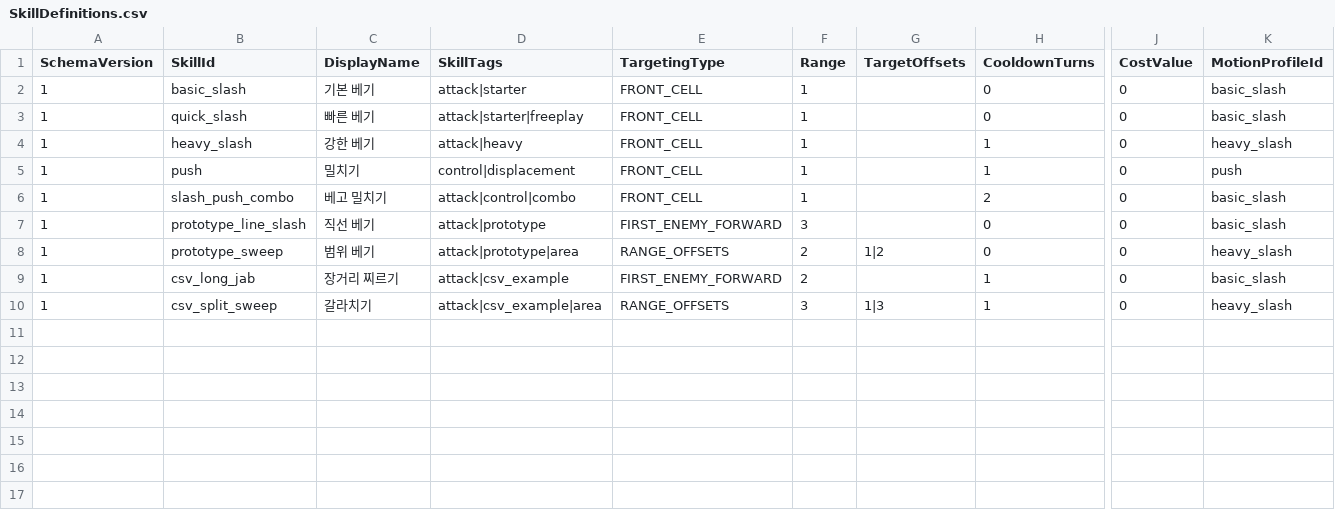
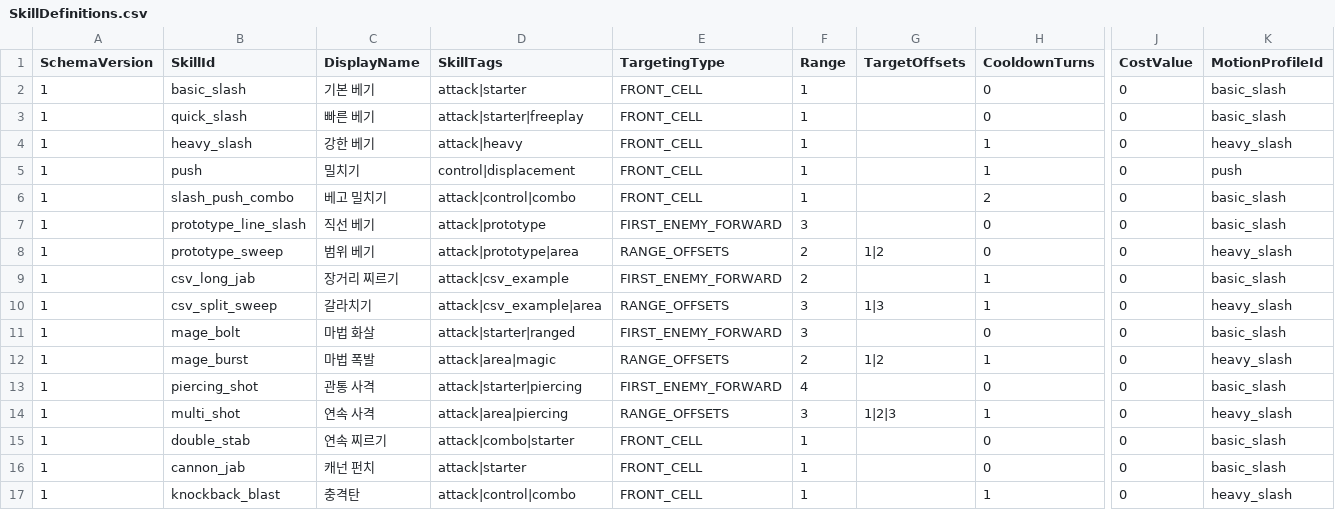
Before and after one commit to MagunMadown/MapleTactics, a CSV file: RootDesk/MyDesk/03_Data/SkillDefinitions.csv, drawn as a sheet; only a part is shown, gaps mark what is left out; rows hold the shown columns only; the diff names each change by its address in the sheet, - before the commit and + after, or states it on an @@ line.

```diff
--- a/RootDesk/MyDesk/03_Data/SkillDefinitions.csv
+++ b/RootDesk/MyDesk/03_Data/SkillDefinitions.csv
+row 11: 1 | mage_bolt | 마법 화살 | attack|starter|ranged | FIRST_ENEMY_FORWARD | 3 |  | 0 | 0 | basic_slash
+row 12: 1 | mage_burst | 마법 폭발 | attack|area|magic | RANGE_OFFSETS | 2 | 1|2 | 1 | 0 | heavy_slash
+row 13: 1 | piercing_shot | 관통 사격 | attack|starter|piercing | FIRST_ENEMY_FORWARD | 4 |  | 0 | 0 | basic_slash
+row 14: 1 | multi_shot | 연속 사격 | attack|area|piercing | RANGE_OFFSETS | 3 | 1|2|3 | 1 | 0 | heavy_slash
+row 15: 1 | double_stab | 연속 찌르기 | attack|combo|starter | FRONT_CELL | 1 |  | 0 | 0 | basic_slash
+row 16: 1 | cannon_jab | 캐넌 펀치 | attack|starter | FRONT_CELL | 1 |  | 0 | 0 | basic_slash
+row 17: 1 | knockback_blast | 충격탄 | attack|control|combo | FRONT_CELL | 1 |  | 1 | 0 | heavy_slash
```
Also changed, not shown: RootDesk/MyDesk/03_Data/AugmentDefinitions.csv, RootDesk/MyDesk/03_Data/AugmentEffects.csv, 4 other files.
